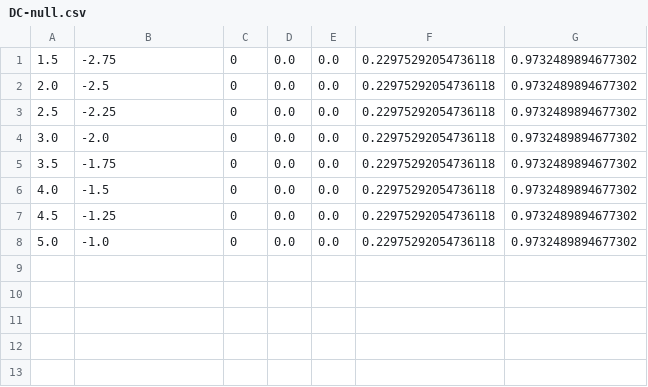
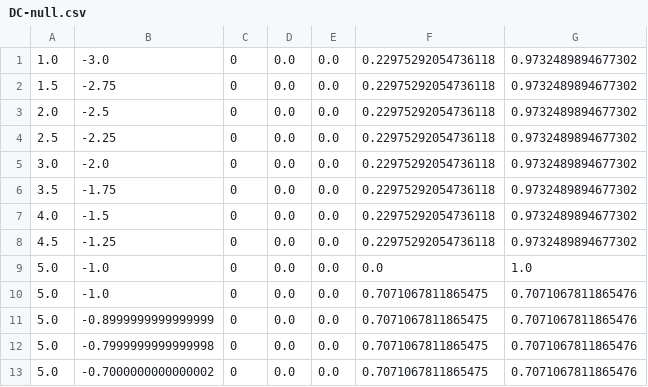
Before and after one commit to HARPLab/fetch_study, a CSV file: waypoints/DC-null.csv, drawn as a sheet.

```diff
--- a/waypoints/DC-null.csv
+++ b/waypoints/DC-null.csv
@@ -1 +1,2 @@
+1.0, -3.0, 0, 0.0, 0.0, 0.22975292054736118, 0.9732489894677302
 1.5, -2.75, 0, 0.0, 0.0, 0.22975292054736118, 0.9732489894677302
@@ -7,2 +8,6 @@
 4.5, -1.25, 0, 0.0, 0.0, 0.22975292054736118, 0.9732489894677302
-5.0, -1.0, 0, 0.0, 0.0, 0.22975292054736118, 0.9732489894677302
+5.0, -1.0, 0, 0.0, 0.0, 0.0, 1.0
+5.0, -1.0, 0, 0.0, 0.0, 0.7071067811865475, 0.7071067811865476
+5.0, -0.8999999999999999, 0, 0.0, 0.0, 0.7071067811865475, 0.7071067811865476
+5.0, -0.7999999999999998, 0, 0.0, 0.0, 0.7071067811865475, 0.7071067811865476
+5.0, -0.7000000000000002, 0, 0.0, 0.0, 0.7071067811865475, 0.7071067811865476
```
Also changed, not shown: waypoints/DA-null.csv, waypoints/DB-null.csv, 27 other files.
